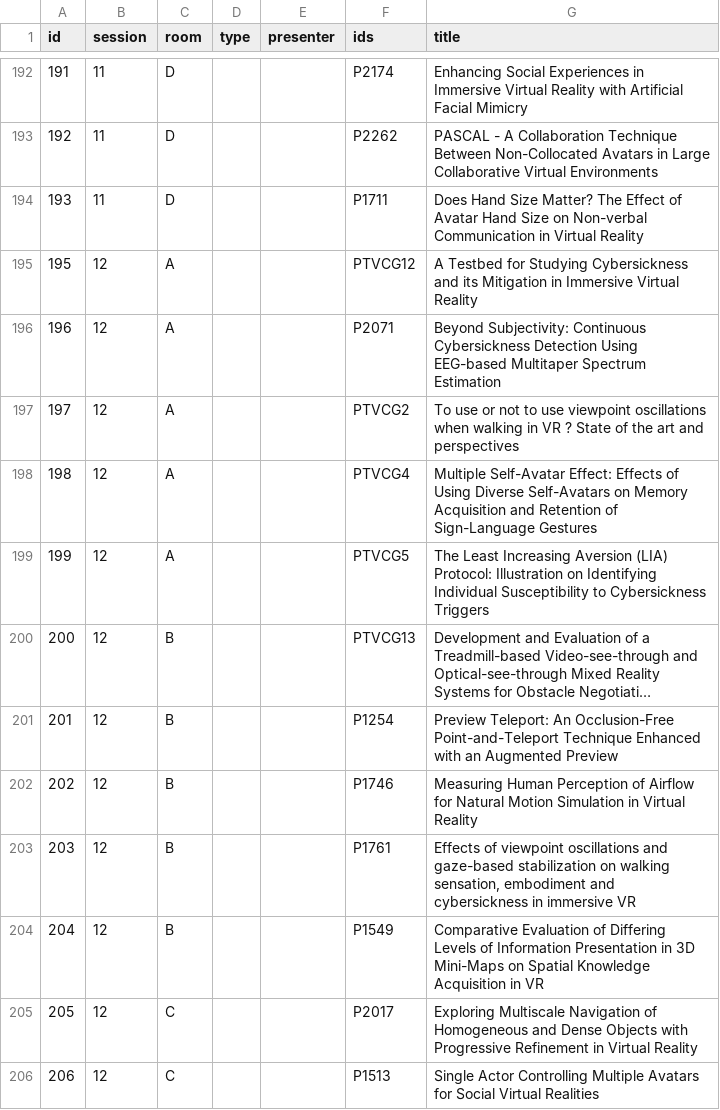
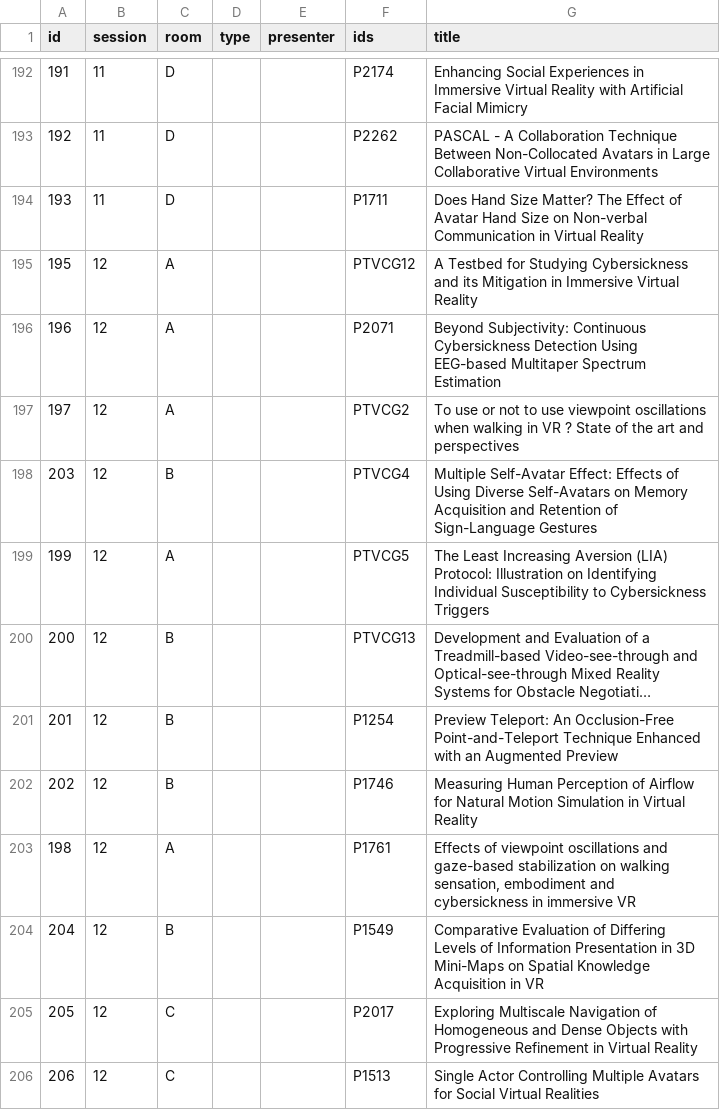
Before and after one commit to ieeevr/2027, a CSV file: _data/papers.csv, drawn as a sheet; only a part is shown, gaps mark what is left out; long unchanged cells end in ….

Commit message:
Update papers.csv

```diff
--- a/_data/papers.csv
+++ b/_data/papers.csv
@@ -197,3 +197,3 @@ id,session,room,type,presenter,ids,title
 197,12,A, , ,PTVCG2, To use or not to use viewpoint oscillations when walking in VR ? State of the art and perspectives
-198,12,A, , ,PTVCG4, Multiple Self-Avatar Effect: Effects of Using Diverse Self-Avatars on Memory Acquisition and Retention of Sign-Language Gestures
+203,12,B, , ,PTVCG4, Multiple Self-Avatar Effect: Effects of Using Diverse Self-Avatars on Memory Acquisition and Retention of Sign-Language Gestures
 199,12,A, , ,PTVCG5, The Least Increasing Aversion (LIA) Protocol: Illustration on Identifying Individual Susceptibility to Cybersickness Triggers
@@ -202,3 +202,3 @@ id,session,room,type,presenter,ids,title
 202,12,B, , ,P1746, Measuring Human Perception of Airflow for Natural Motion Simulation in Virtual Reality
-203,12,B, , ,P1761,"Effects of viewpoint oscillations and gaze-based stabilization on walking sensation,  embodiment and cybersickness in immersive VR"
+198,12,A, , ,P1761,"Effects of viewpoint oscillations and gaze-based stabilization on walking sensation,  embodiment and cybersickness in immersive VR"
 204,12,B, , ,P1549, Comparative Evaluation of Differing Levels of Information Presentation in 3D Mini-Maps on Spatial Knowledge Acquisition in VR
```
